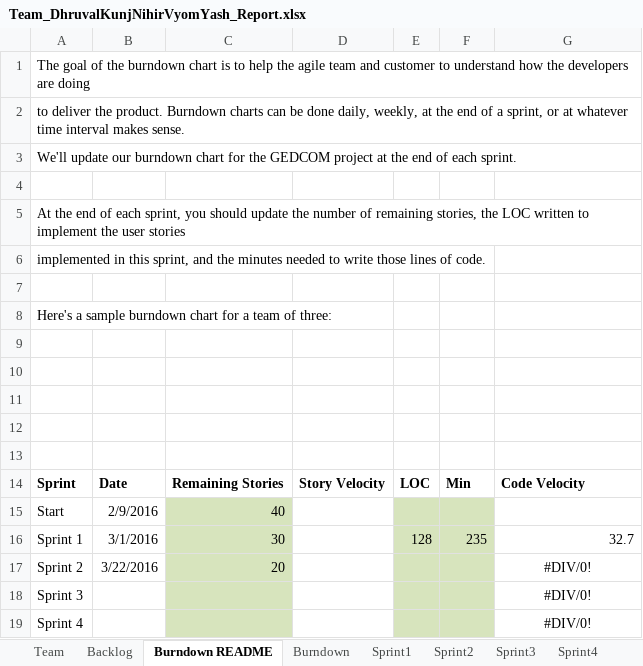
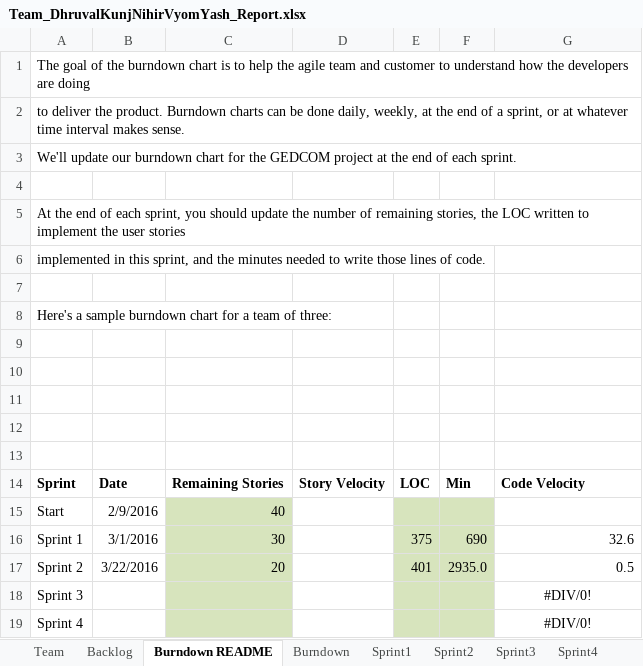
Before and after one commit to vyom-shah/CS555_Final_Project, an Excel workbook: FinalProject/Excel Sheet/Team_DhruvalKunjNihirVyomYash_Report.xlsx, sheet Burndown README, drawn as a sheet; values as stored, in another font and other column widths than the file's, no borders; charts and pictures not drawn; the diff names each change by its address in the sheet, - before the commit and + after, or states it on an @@ line.

```diff
--- a/FinalProject/Excel Sheet/Team_DhruvalKunjNihirVyomYash_Report.xlsx (sheet Burndown README)
+++ b/FinalProject/Excel Sheet/Team_DhruvalKunjNihirVyomYash_Report.xlsx (sheet Burndown README)
-E16: 128
+E16: 375
-F16: 235
+F16: 690
-G16: 32.7
+G16: 32.6
-E17: (empty)
+E17: 401
-F17: (empty)
+F17: 2935.0
-G17: #DIV/0!
+G17: 0.5
-G17 alignment: center
+G17 alignment: right
```
Also changed, not shown: sheet Burndown, sheet Sprint2, sheet Sprint1, charts or pictures, 2 other files.
